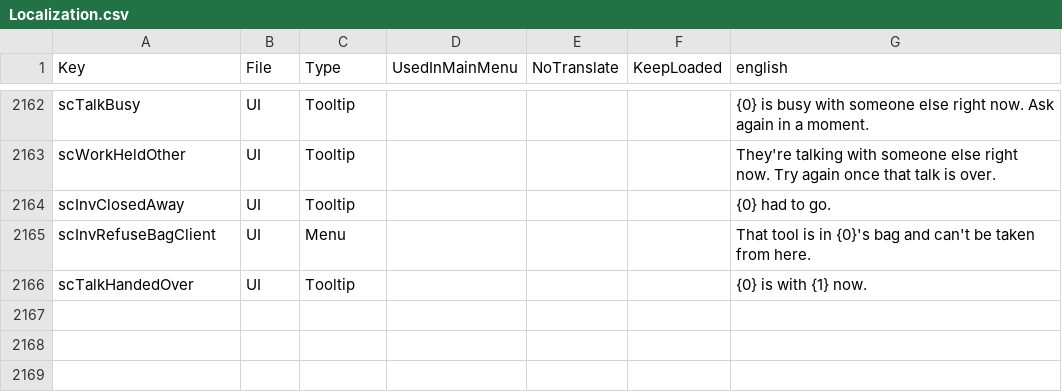
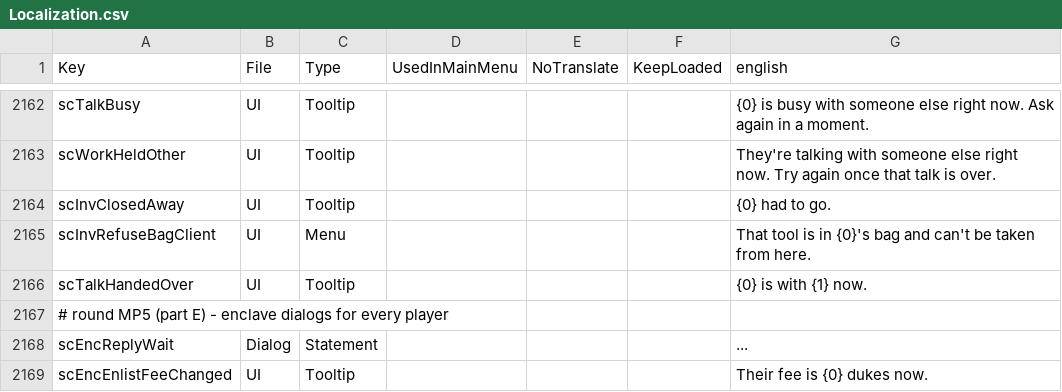
Before and after one commit to Relentless757/SurvivorCommunity, a CSV file: Config/Localization.csv, drawn as a sheet; only a part is shown, gaps mark what is left out; the diff names each change by its address in the sheet, - before the commit and + after, or states it on an @@ line.

```diff
--- a/Config/Localization.csv
+++ b/Config/Localization.csv
+row 2167: # round MP5 (part E) - enclave dialogs for every player
+row 2168: scEncReplyWait | Dialog | Statement |  |  |  | ...
+row 2169: scEncEnlistFeeChanged | UI | Tooltip |  |  |  | Their fee is {0} dukes now.
```
Also changed, not shown: 14 other files.
